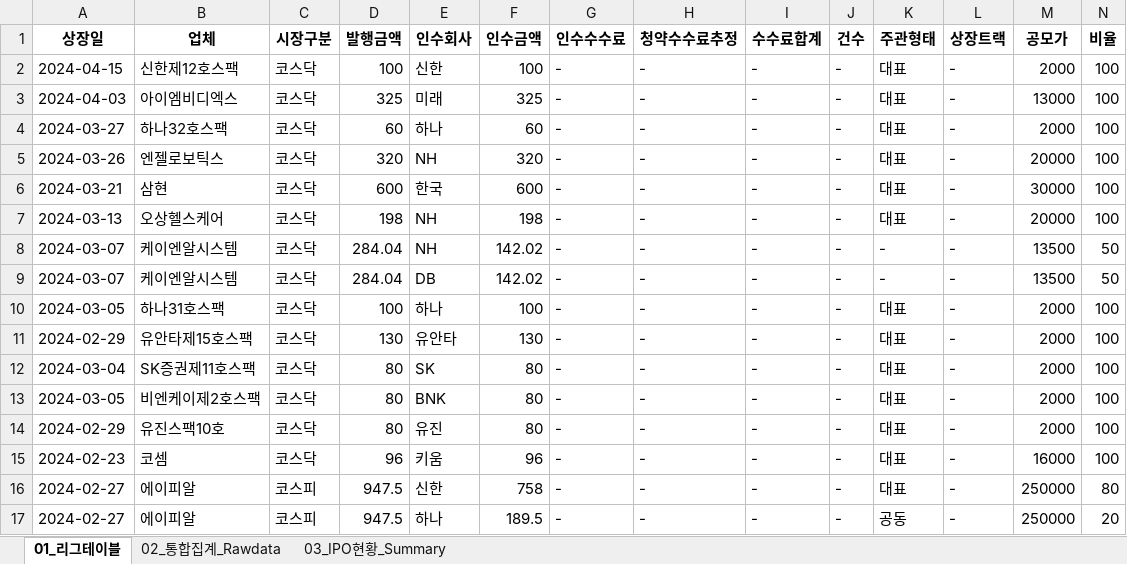
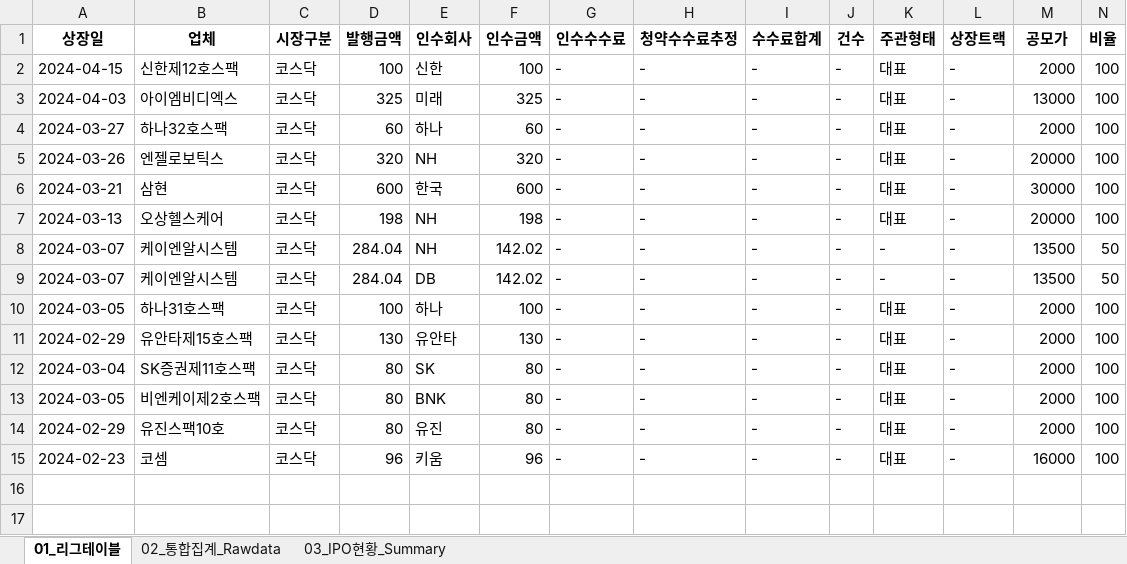
Before and after one commit to Kis-ds/IPO, an Excel workbook: datasets/corporate-finance-data.xlsx, sheet 01_리그테이블, drawn as a sheet; only a part is shown; values as stored, in another font and other column widths than the file's, no borders; rows hold the shown columns only; the diff names each change by its address in the sheet, - before the commit and + after, or states it on an @@ line.

```diff
--- a/datasets/corporate-finance-data.xlsx (sheet 01_리그테이블)
+++ b/datasets/corporate-finance-data.xlsx (sheet 01_리그테이블)
-row 16: 2024-02-27 | 에이피알 | 코스피 | 947.5 | 신한 | 758 | - | - | - | - | 대표 | - | 250000 | 80
-row 17: 2024-02-27 | 에이피알 | 코스피 | 947.5 | 하나 | 189.5 | - | - | - | - | 공동 | - | 250000 | 20
```
Also changed, not shown: sheet 03_IPO현황_Summary, sheet 02_통합집계_Rawdata, datasets/form1.xlsx, datasets/form2.xlsx, 4 other files.
